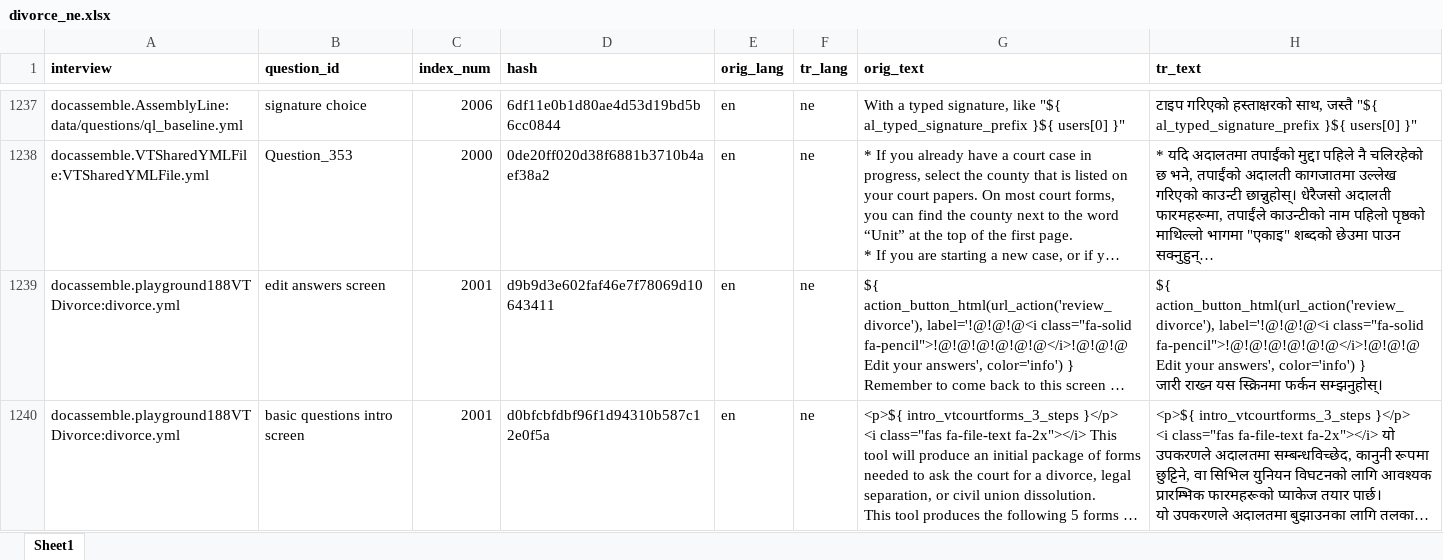
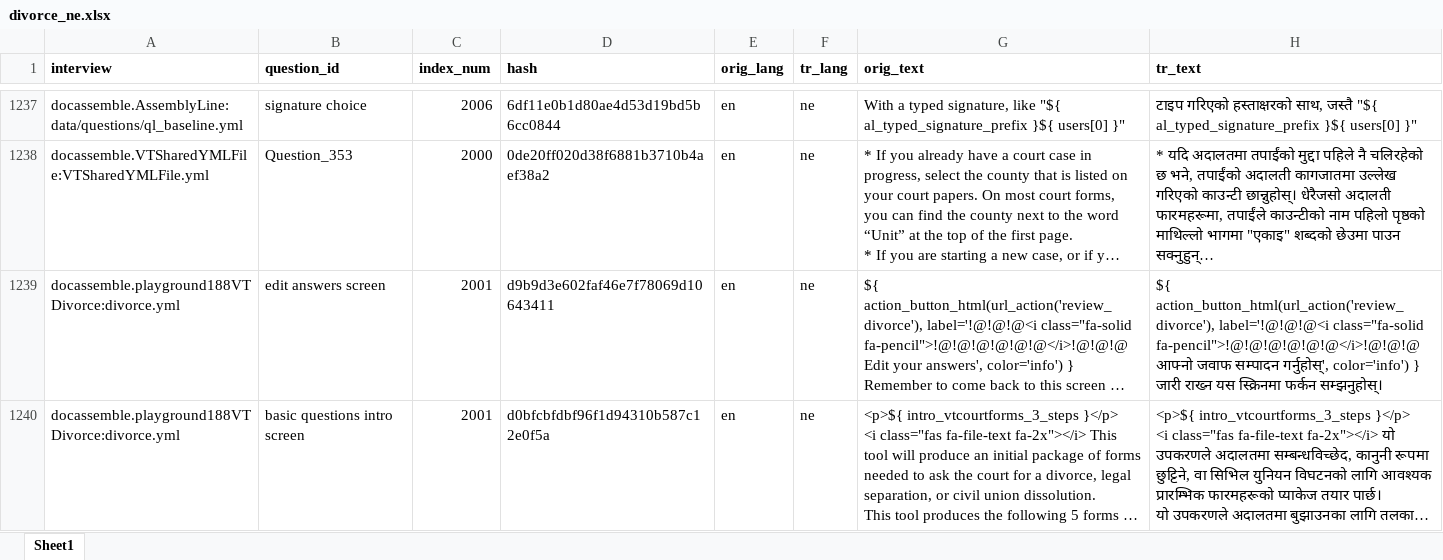
Before and after one commit to LSVermont/docassemble-VTDivorce, an Excel workbook: docassemble/VTDivorce/data/sources/divorce_ne.xlsx, sheet Sheet1, drawn as a sheet; only a part is shown, gaps mark what is left out; long unchanged cells end in …; values as stored, in another font and other column widths than the file's, no borders; the diff covers the shown part only; the diff names each change by its address in the sheet, - before the commit and + after, or states it on an @@ line.

```diff
--- a/docassemble/VTDivorce/data/sources/divorce_ne.xlsx (sheet Sheet1)
+++ b/docassemble/VTDivorce/data/sources/divorce_ne.xlsx (sheet Sheet1)
-H1239 (tr_text): …class="fa-solid fa-pencil">!@!@!@!@!@!@</i>!@!@!@ Edit your answers', color='info') }…
+H1239 (tr_text): …class="fa-solid fa-pencil">!@!@!@!@!@!@</i>!@!@!@ आफ्नो जवाफ सम्पादन गर्नुहोस्', color='info') }…
```
Also changed, not shown: 11 edited cells elsewhere in this sheet, 2 other files.
